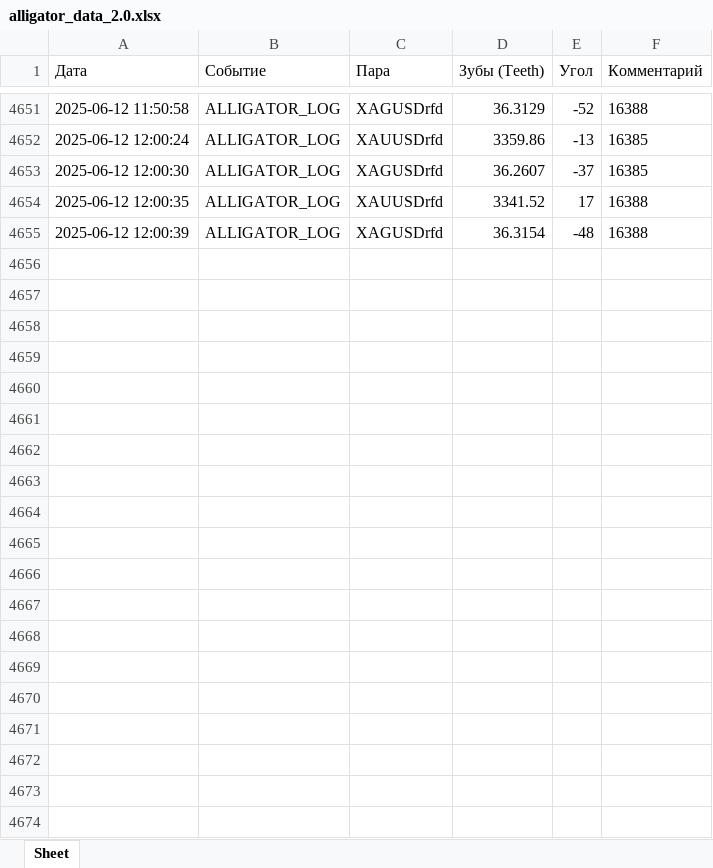
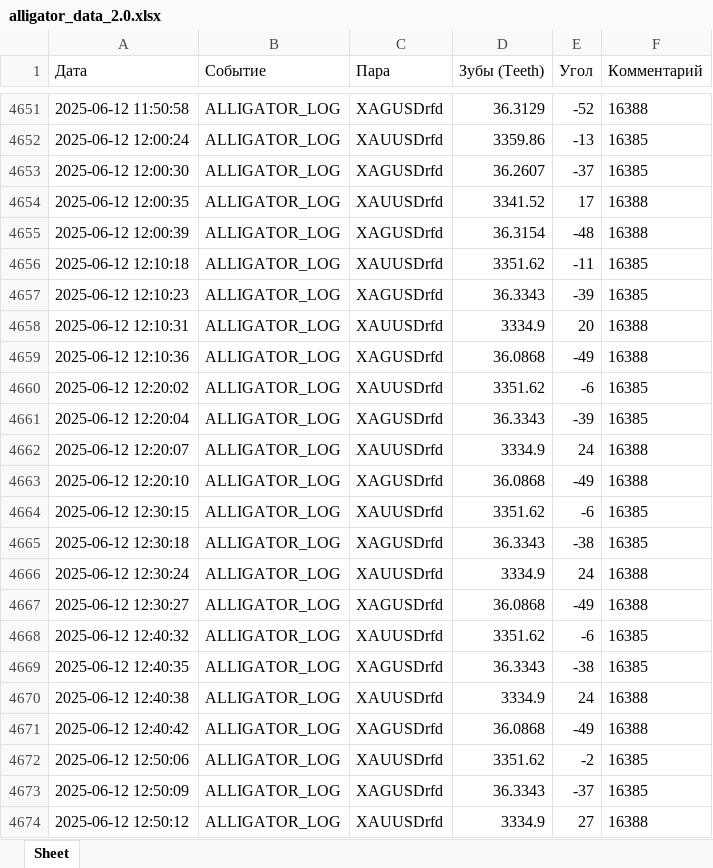
Before and after one commit to rotmistrLemke/MillionsKeeper, an Excel workbook: alligator_data_2.0.xlsx, sheet Sheet, drawn as a sheet; only a part is shown, gaps mark what is left out; values as stored, in another font and other column widths than the file's, no borders; the diff covers the shown part only; the diff names each change by its address in the sheet, - before the commit and + after, or states it on an @@ line.

```diff
--- a/alligator_data_2.0.xlsx (sheet Sheet)
+++ b/alligator_data_2.0.xlsx (sheet Sheet)
+row 4656: 2025-06-12 12:10:18 | ALLIGATOR_LOG | XAUUSDrfd | 3351.62 | -11 | 16385
+row 4657: 2025-06-12 12:10:23 | ALLIGATOR_LOG | XAGUSDrfd | 36.3343 | -39 | 16385
+row 4658: 2025-06-12 12:10:31 | ALLIGATOR_LOG | XAUUSDrfd | 3334.9 | 20 | 16388
+row 4659: 2025-06-12 12:10:36 | ALLIGATOR_LOG | XAGUSDrfd | 36.0868 | -49 | 16388
+row 4660: 2025-06-12 12:20:02 | ALLIGATOR_LOG | XAUUSDrfd | 3351.62 | -6 | 16385
+row 4661: 2025-06-12 12:20:04 | ALLIGATOR_LOG | XAGUSDrfd | 36.3343 | -39 | 16385
+row 4662: 2025-06-12 12:20:07 | ALLIGATOR_LOG | XAUUSDrfd | 3334.9 | 24 | 16388
+row 4663: 2025-06-12 12:20:10 | ALLIGATOR_LOG | XAGUSDrfd | 36.0868 | -49 | 16388
+row 4664: 2025-06-12 12:30:15 | ALLIGATOR_LOG | XAUUSDrfd | 3351.62 | -6 | 16385
+row 4665: 2025-06-12 12:30:18 | ALLIGATOR_LOG | XAGUSDrfd | 36.3343 | -38 | 16385
+row 4666: 2025-06-12 12:30:24 | ALLIGATOR_LOG | XAUUSDrfd | 3334.9 | 24 | 16388
+row 4667: 2025-06-12 12:30:27 | ALLIGATOR_LOG | XAGUSDrfd | 36.0868 | -49 | 16388
+row 4668: 2025-06-12 12:40:32 | ALLIGATOR_LOG | XAUUSDrfd | 3351.62 | -6 | 16385
+row 4669: 2025-06-12 12:40:35 | ALLIGATOR_LOG | XAGUSDrfd | 36.3343 | -38 | 16385
+row 4670: 2025-06-12 12:40:38 | ALLIGATOR_LOG | XAUUSDrfd | 3334.9 | 24 | 16388
+row 4671: 2025-06-12 12:40:42 | ALLIGATOR_LOG | XAGUSDrfd | 36.0868 | -49 | 16388
+row 4672: 2025-06-12 12:50:06 | ALLIGATOR_LOG | XAUUSDrfd | 3351.62 | -2 | 16385
+row 4673: 2025-06-12 12:50:09 | ALLIGATOR_LOG | XAGUSDrfd | 36.3343 | -37 | 16385
+row 4674: 2025-06-12 12:50:12 | ALLIGATOR_LOG | XAUUSDrfd | 3334.9 | 27 | 16388
```
Also changed, not shown: 115 added rows elsewhere in this sheet, CCI_Stoch_data.xlsx, 11 other files.
